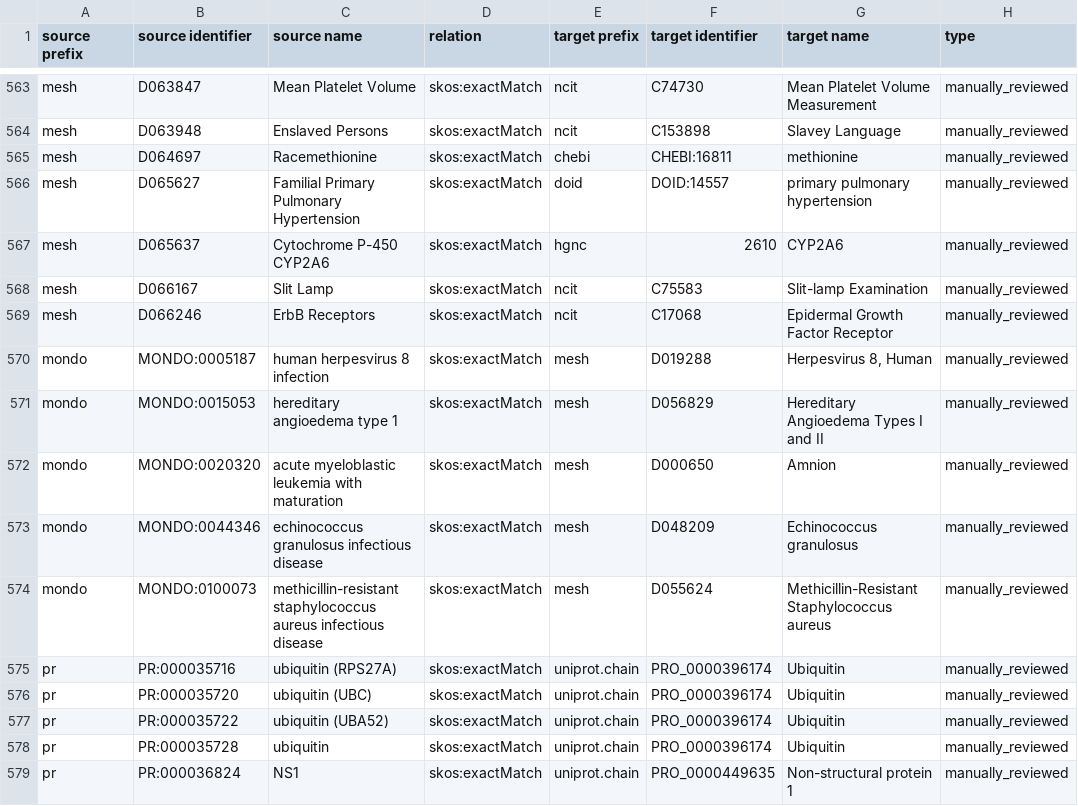
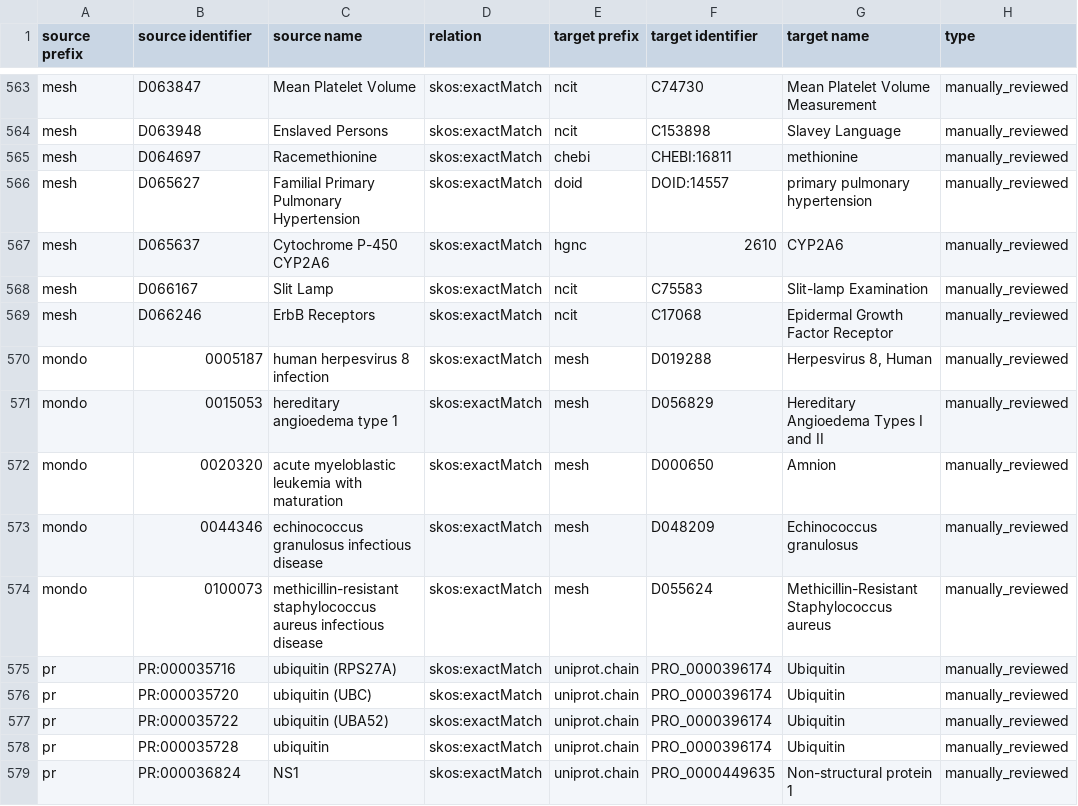
Before and after one commit to biopragmatics/biomappings, a TSV file: src/biomappings/resources/incorrect.tsv, drawn as a sheet; only a part is shown, gaps mark what is left out; the diff names each change by its address in the sheet, - before the commit and + after, or states it on an @@ line.

```diff
--- a/src/biomappings/resources/incorrect.tsv
+++ b/src/biomappings/resources/incorrect.tsv
-B570 (source identifier): MONDO:0005187
+B570 (source identifier): 0005187
-B571 (source identifier): MONDO:0015053
+B571 (source identifier): 0015053
-B572 (source identifier): MONDO:0020320
+B572 (source identifier): 0020320
-B573 (source identifier): MONDO:0044346
+B573 (source identifier): 0044346
-B574 (source identifier): MONDO:0100073
+B574 (source identifier): 0100073
```
Also changed, not shown: src/biomappings/resources/mappings.tsv.
